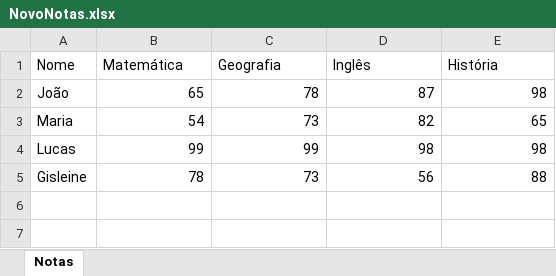
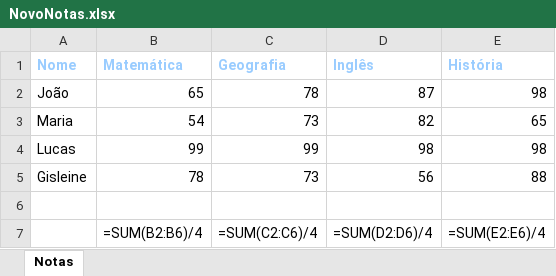
Before and after one commit to LucasGazetta/Python-AutoExcell, an Excel workbook: NovoNotas.xlsx, sheet Notas, drawn as a sheet; values as stored, in another font and other column widths than the file's, no borders; formulas without a stored value are shown as written; the diff names each change by its address in the sheet, - before the commit and + after, or states it on an @@ line.

```diff
--- a/NovoNotas.xlsx (sheet Notas)
+++ b/NovoNotas.xlsx (sheet Notas)
@@ A1:E1 bold: off → on, text colour: black → #99CCFF @@
+row 6: (empty)
+row 7:  | =SUM(B2:B6)/4 | =SUM(C2:C6)/4 | =SUM(D2:D6)/4 | =SUM(E2:E6)/4
```
Also changed, not shown: 1 other file.
